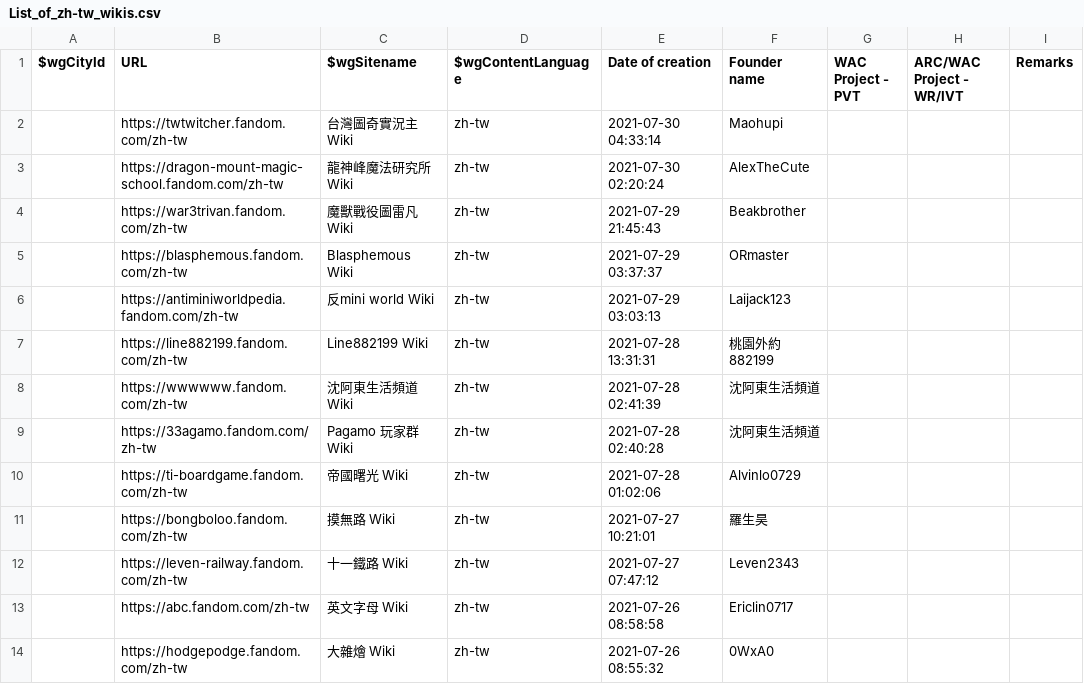
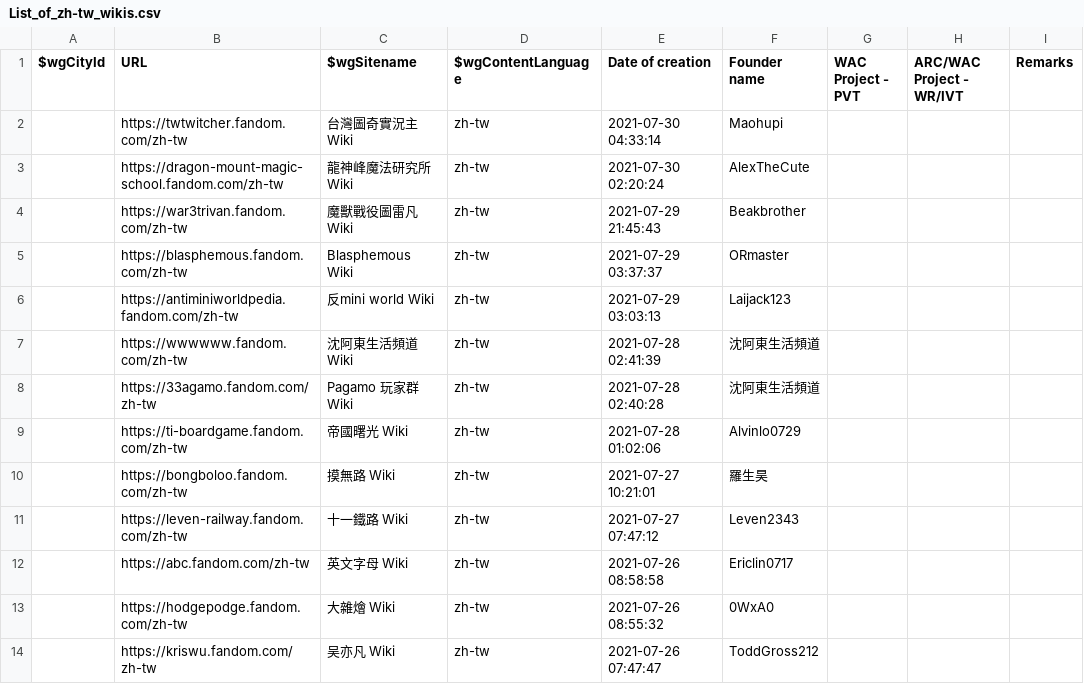
Before and after one commit to fandom-zh/fandom-zh-doc, a CSV file: List_of_zh-tw_wikis.csv, drawn as a sheet; only a part is shown; the shorter side is filled out with more unchanged rows.

Commit message:
Closed 2735892 https://line882199.fandom.com/zh-tw (spam)

```diff
--- a/List_of_zh-tw_wikis.csv
+++ b/List_of_zh-tw_wikis.csv
@@ -6,3 +6,2 @@
 "","https://antiminiworldpedia.fandom.com/zh-tw","反mini world Wiki","zh-tw","2021-07-29 03:03:13","Laijack123","","",""
-"","https://line882199.fandom.com/zh-tw","Line882199 Wiki","zh-tw","2021-07-28 13:31:31","桃園外約882199","","",""
 "","https://wwwwww.fandom.com/zh-tw","沈阿東生活頻道 Wiki","zh-tw","2021-07-28 02:41:39","沈阿東生活頻道","","",""
```
